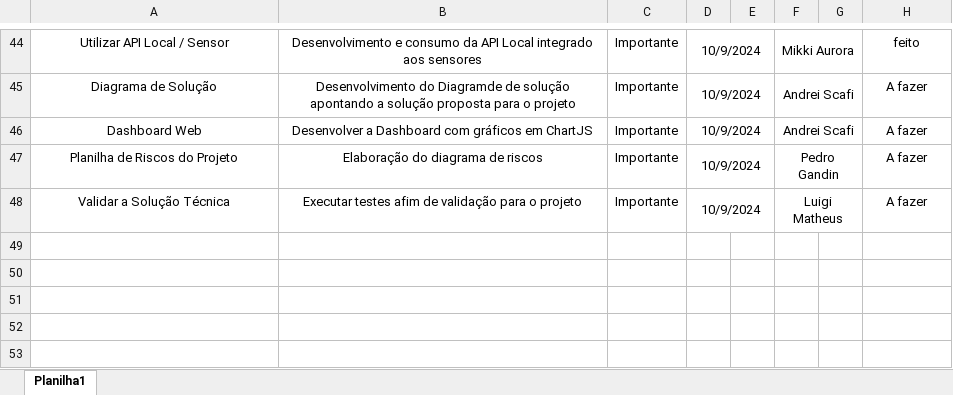
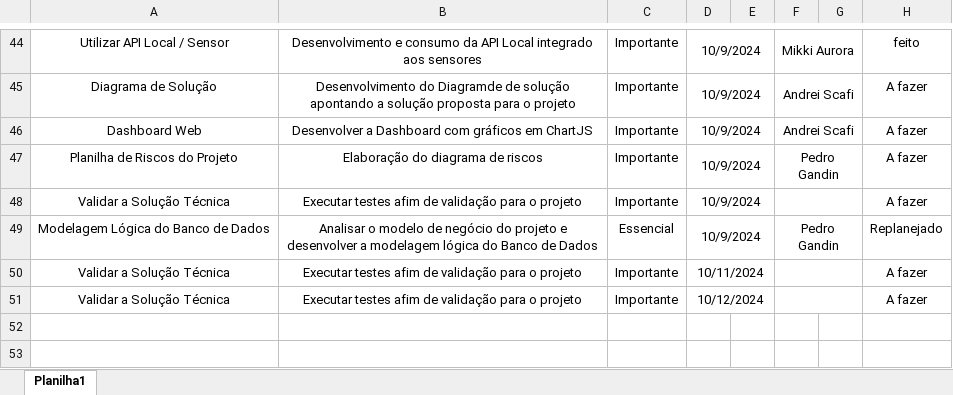
Before and after one commit to GabrielSousaSPTech/Sprint2-Wynn, an Excel workbook: Documentação e backlog/backlog.xlsx, sheet Planilha1, drawn as a sheet; only a part is shown, gaps mark what is left out; values as stored, in another font and other column widths than the file's, no borders; the diff names each change by its address in the sheet, - before the commit and + after, or states it on an @@ line.

Commit message:
atualização backlog

```diff
--- a/Documentação e backlog/backlog.xlsx (sheet Planilha1)
+++ b/Documentação e backlog/backlog.xlsx (sheet Planilha1)
-F48: Luigi Matheus
+F48: (empty)
-row 49: (empty)
+row 49: Modelagem Lógica do Banco de Dados | Analisar o modelo de negócio do projeto e desenvolver a modelagem lógica do Banco de Dados | Essencial | 10/9/2024 |  | Pedro Gandin |  | Replanejado
+D49:E49 merged
+F49:G49 merged
-row 50: (empty)
+row 50: Validar a Solução Técnica | Executar testes afim de validação para o projeto | Importante | 10/11/2024 |  |  |  | A fazer
+D50:E50 merged
+F50:G50 merged
-row 51: (empty)
+row 51: Validar a Solução Técnica | Executar testes afim de validação para o projeto | Importante | 10/12/2024 |  |  |  | A fazer
+D51:E51 merged
+F51:G51 merged
```
